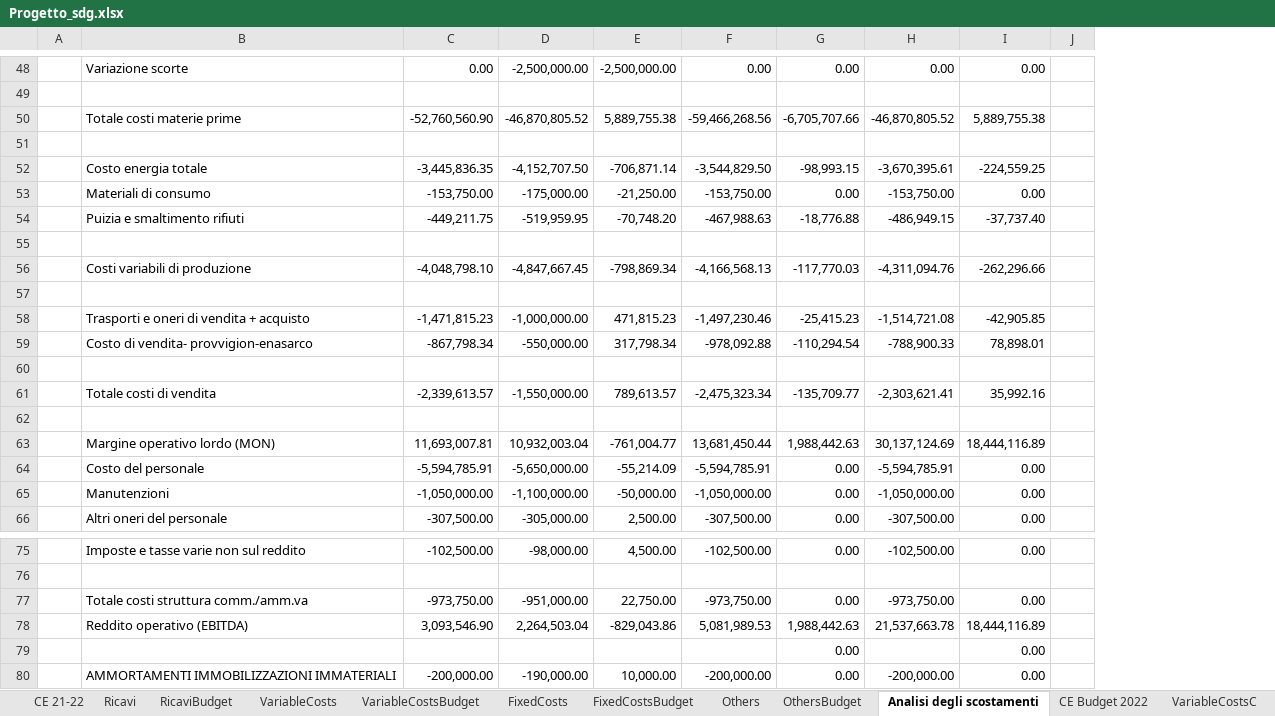
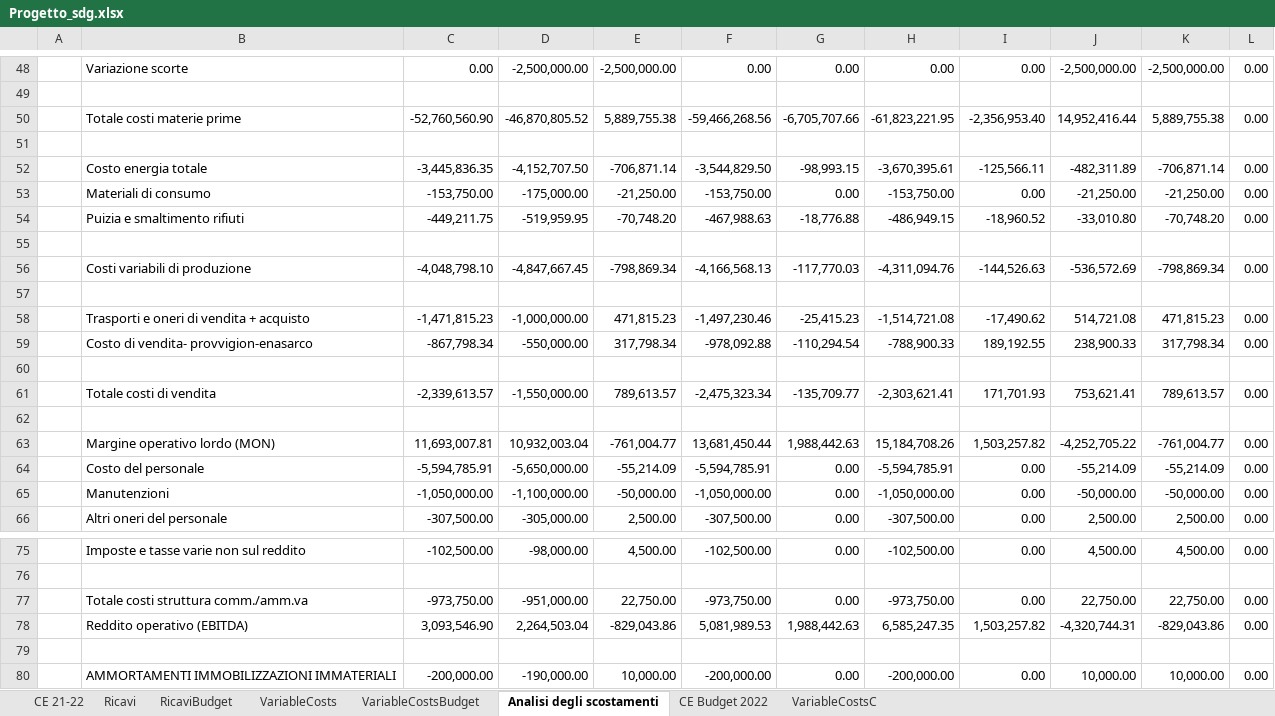
Before and after one commit to Algeri4/script-analisi-scostamenti, an Excel workbook: Progetto_sdg.xlsx, sheet Analisi degli scostamenti, drawn as a sheet; only a part is shown, gaps mark what is left out; values as stored, in another font and other column widths than the file's, no cell formats; removed rows and columns are numbered as before the commit, all else as after; the diff covers the shown part only; the diff names each change by its address in the sheet, - before the commit and + after, or states it on an @@ line.

```diff
--- a/Progetto_sdg.xlsx (sheet Analisi degli scostamenti)
+++ b/Progetto_sdg.xlsx (sheet Analisi degli scostamenti)
@@ sheet tab hidden: FixedCosts @@
@@ sheet tab hidden: FixedCostsBudget @@
@@ sheet tab hidden: Others @@
@@ sheet tab hidden: OthersBudget @@
-column J, empty
+column J, rows 48-66: -2,500,000.00 |  | 14,952,416.44 |  | -482,311.89 | -21,250.00 | -33,010.80 |  | -536,572.69 |  | 514,721.08 | 238,900.33 |  | 753,621.41 |  | -4,252,705.22 | -55,214.09 | -50,000.00 | 2,500.00; rows 75-80: 4,500.00 |  | 22,750.00 | -4,320,744.31 |  | 10,000.00
+column K, rows 48-66: -2,500,000.00 |  | 5,889,755.38 |  | -706,871.14 | -21,250.00 | -70,748.20 |  | -798,869.34 |  | 471,815.23 | 317,798.34 |  | 789,613.57 |  | -761,004.77 | -55,214.09 | -50,000.00 | 2,500.00; rows 75-80: 4,500.00 |  | 22,750.00 | -829,043.86 |  | 10,000.00
+column L, rows 48-66: 0.00 |  | 0.00 |  | 0.00 | 0.00 | 0.00 |  | 0.00 |  | 0.00 | 0.00 |  | 0.00 |  | 0.00 | 0.00 | 0.00 | 0.00; rows 75-80: 0.00 |  | 0.00 | 0.00 |  | 0.00
-H50: -46,870,805.52
+H50: -61,823,221.95
-I50: 5,889,755.38
+I50: -2,356,953.40
-I52: -224,559.25
+I52: -125,566.11
-I54: -37,737.40
+I54: -18,960.52
-I56: -262,296.66
+I56: -144,526.63
-I58: -42,905.85
+I58: -17,490.62
-I59: 78,898.01
+I59: 189,192.55
-I61: 35,992.16
+I61: 171,701.93
-H63: 30,137,124.69
+H63: 15,184,708.26
-I63: 18,444,116.89
+I63: 1,503,257.82
-H78: 21,537,663.78
+H78: 6,585,247.35
-I78: 18,444,116.89
+I78: 1,503,257.82
-row 79:  |  |  |  |  |  | 0.00 |  | 0.00
+row 79: (empty)
```
Also changed, not shown: 2 added rows, 2 removed rows and 39 edited cells elsewhere in this sheet, cell formats, formulas that keep their value.
